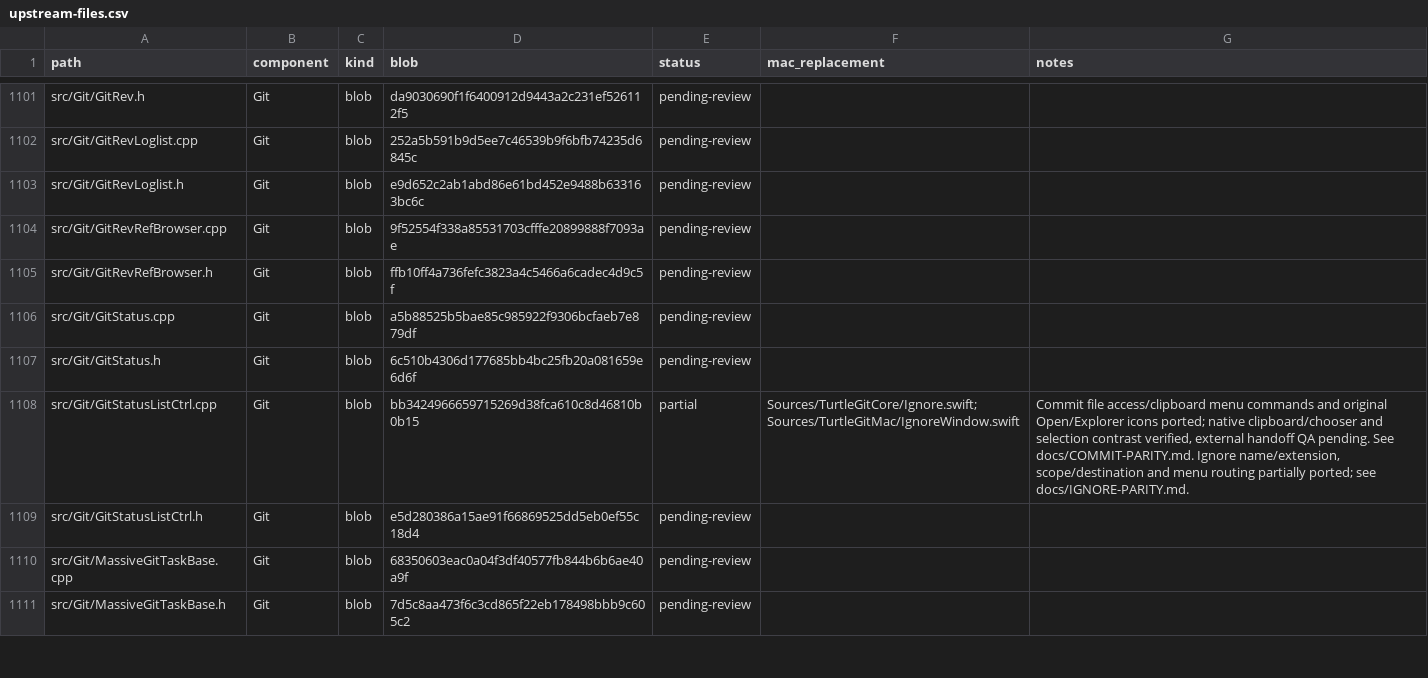
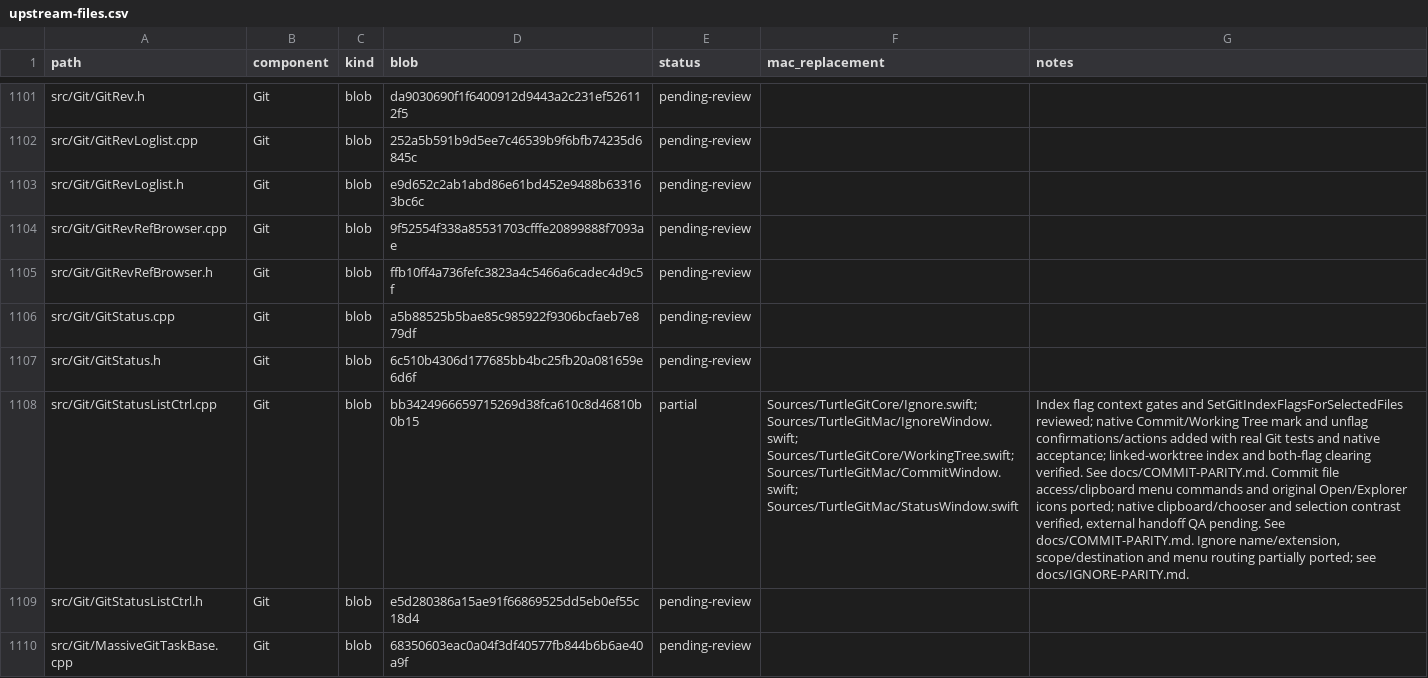
Before and after one commit to jfk-solutions/turtle-git-mac, a CSV file: docs/upstream-files.csv, drawn as a sheet; only a part is shown, gaps mark what is left out; the shorter side is filled out with more unchanged rows; the diff names each change by its address in the sheet, - before the commit and + after, or states it on an @@ line.

Commit message:
Port Commit and Working Tree index flag context actions

```diff
--- a/docs/upstream-files.csv
+++ b/docs/upstream-files.csv
-F1108 (mac_replacement): Sources/TurtleGitCore/Ignore.swift; Sources/TurtleGitMac/IgnoreWindow.swift
+F1108 (mac_replacement): Sources/TurtleGitCore/Ignore.swift; Sources/TurtleGitMac/IgnoreWindow.swift; Sources/TurtleGitCore/WorkingTree.swift; Sources/TurtleGitMac/CommitWindow.swift; Sources/TurtleGitMac/StatusWindow.swift
-G1108 (notes): Commit file…
+G1108 (notes): Index flag context gates and SetGitIndexFlagsForSelectedFiles reviewed; native Commit/Working Tree mark and unflag confirmations/actions added with real Git tests and native acceptance; linked-worktree index and both-flag clearing verified. See docs/COMMIT-PARITY.md. Commit file…
```
Also changed, not shown: 7 other files.
